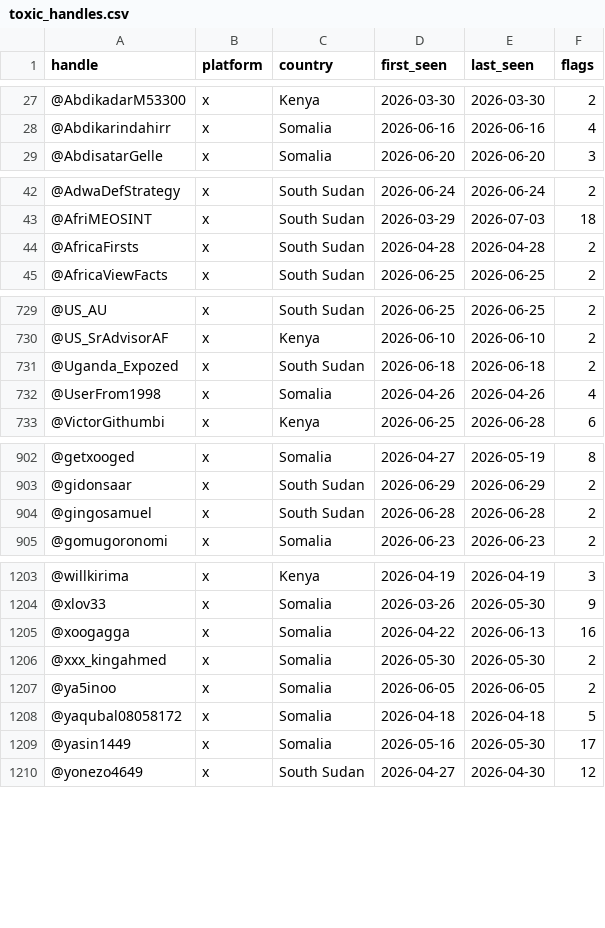
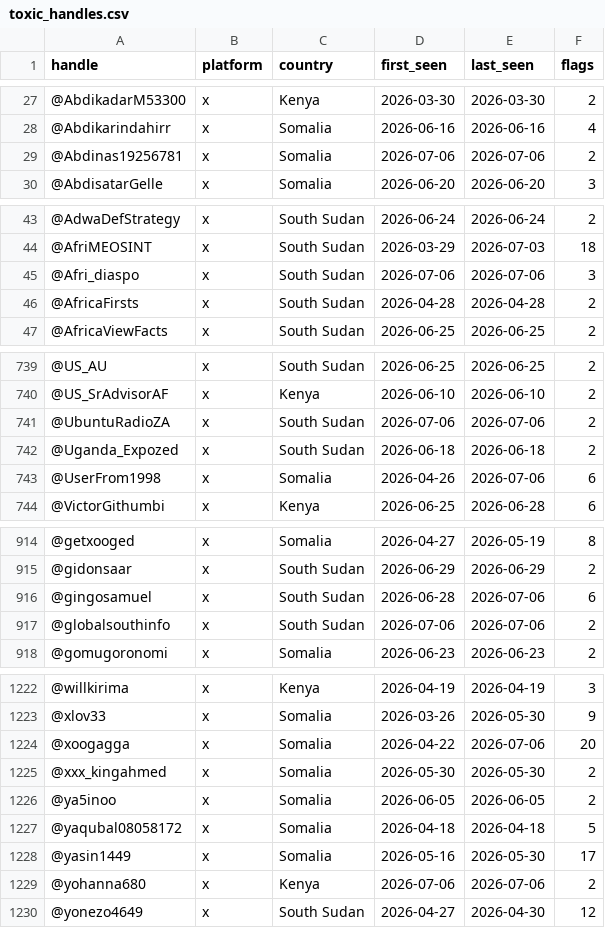
Before and after one commit to KSvend/IRIS, a CSV file: monitoring/autolearn/toxic_handles.csv, drawn as a sheet; only a part is shown, gaps mark what is left out; the diff covers the shown part only.

```diff
--- a/monitoring/autolearn/toxic_handles.csv
+++ b/monitoring/autolearn/toxic_handles.csv
@@ -28,2 +28,3 @@ handle,platform,country,first_seen,last_seen,flags
 @Abdikarindahirr,x,Somalia,2026-06-16,2026-06-16,4
+@Abdinas19256781,x,Somalia,2026-07-06,2026-07-06,2
 @AbdisatarGelle,x,Somalia,2026-06-20,2026-06-20,3
@@ -43,2 +44,3 @@ handle,platform,country,first_seen,last_seen,flags
 @AfriMEOSINT,x,South Sudan,2026-03-29,2026-07-03,18
+@Afri_diaspo,x,South Sudan,2026-07-06,2026-07-06,3
 @AfricaFirsts,x,South Sudan,2026-04-28,2026-04-28,2
@@ -730,4 +740,5 @@ handle,platform,country,first_seen,last_seen,flags
 @US_SrAdvisorAF,x,Kenya,2026-06-10,2026-06-10,2
+@UbuntuRadioZA,x,South Sudan,2026-07-06,2026-07-06,2
 @Uganda_Expozed,x,South Sudan,2026-06-18,2026-06-18,2
-@UserFrom1998,x,Somalia,2026-04-26,2026-04-26,4
+@UserFrom1998,x,Somalia,2026-04-26,2026-07-06,6
 @VictorGithumbi,x,Kenya,2026-06-25,2026-06-28,6
@@ -903,3 +915,4 @@ handle,platform,country,first_seen,last_seen,flags
 @gidonsaar,x,South Sudan,2026-06-29,2026-06-29,2
-@gingosamuel,x,South Sudan,2026-06-28,2026-06-28,2
+@gingosamuel,x,South Sudan,2026-06-28,2026-07-06,6
+@globalsouthinfo,x,South Sudan,2026-07-06,2026-07-06,2
 @gomugoronomi,x,Somalia,2026-06-23,2026-06-23,2
@@ -1204,3 +1223,3 @@ handle,platform,country,first_seen,last_seen,flags
 @xlov33,x,Somalia,2026-03-26,2026-05-30,9
-@xoogagga,x,Somalia,2026-04-22,2026-06-13,16
+@xoogagga,x,Somalia,2026-04-22,2026-07-06,20
 @xxx_kingahmed,x,Somalia,2026-05-30,2026-05-30,2
@@ -1209,2 +1228,3 @@ handle,platform,country,first_seen,last_seen,flags
 @yasin1449,x,Somalia,2026-05-16,2026-05-30,17
+@yohanna680,x,Kenya,2026-07-06,2026-07-06,2
 @yonezo4649,x,South Sudan,2026-04-27,2026-04-30,12
```
Also changed, not shown: 15 added rows and 22 edited cells elsewhere in this file, monitoring/autolearn/learned_keywords_hs.csv, monitoring/autolearn/narrative_discoveries.csv, 8 other files.
